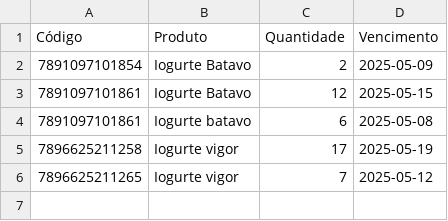
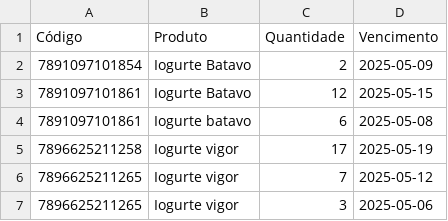
Before and after one commit to andrei-lima/produtos-dados, a CSV file: produtos.csv, drawn as a sheet.

Commit message:
Atualizando produtos

```diff
--- a/produtos.csv
+++ b/produtos.csv
@@ -6 +6,2 @@
 "7896625211265","Iogurte vigor",7,"2025-05-12"
+"7896625211265","Iogurte vigor",3,"2025-05-06"
```
